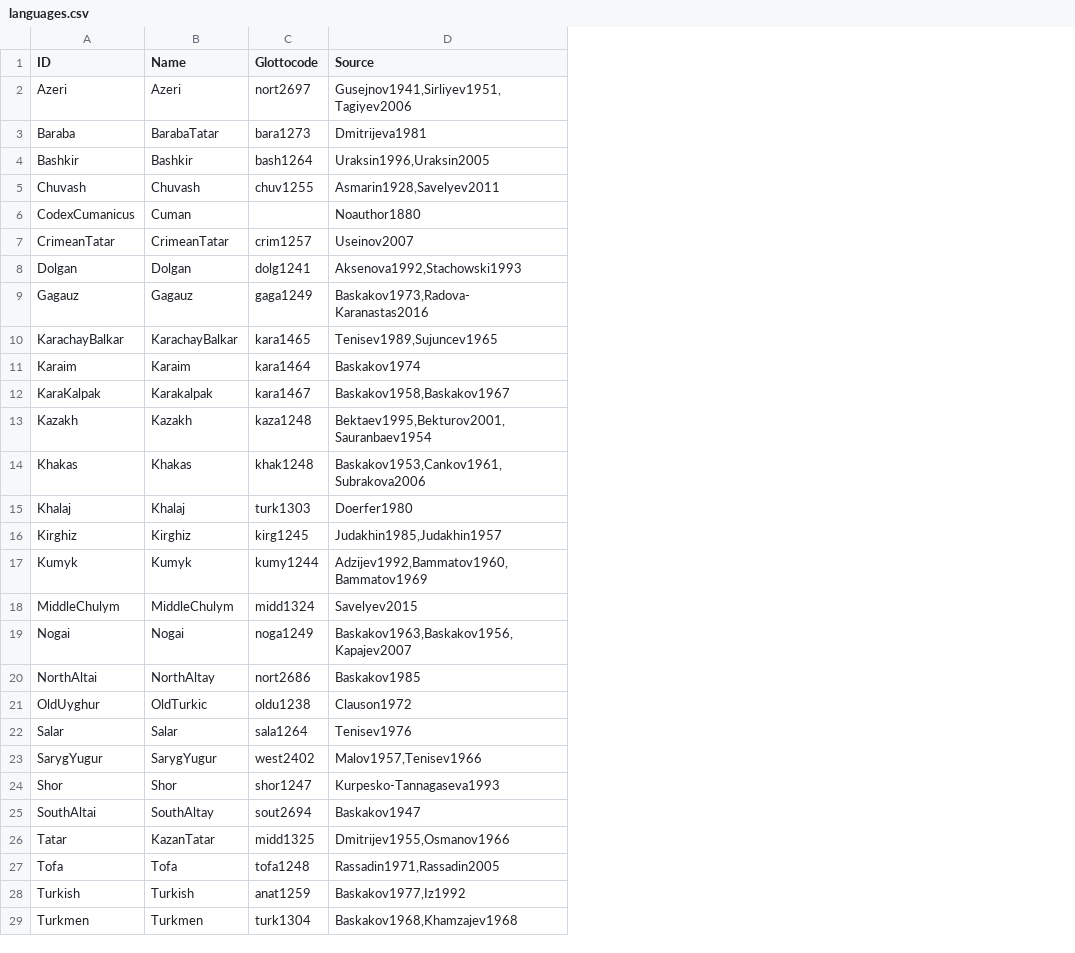
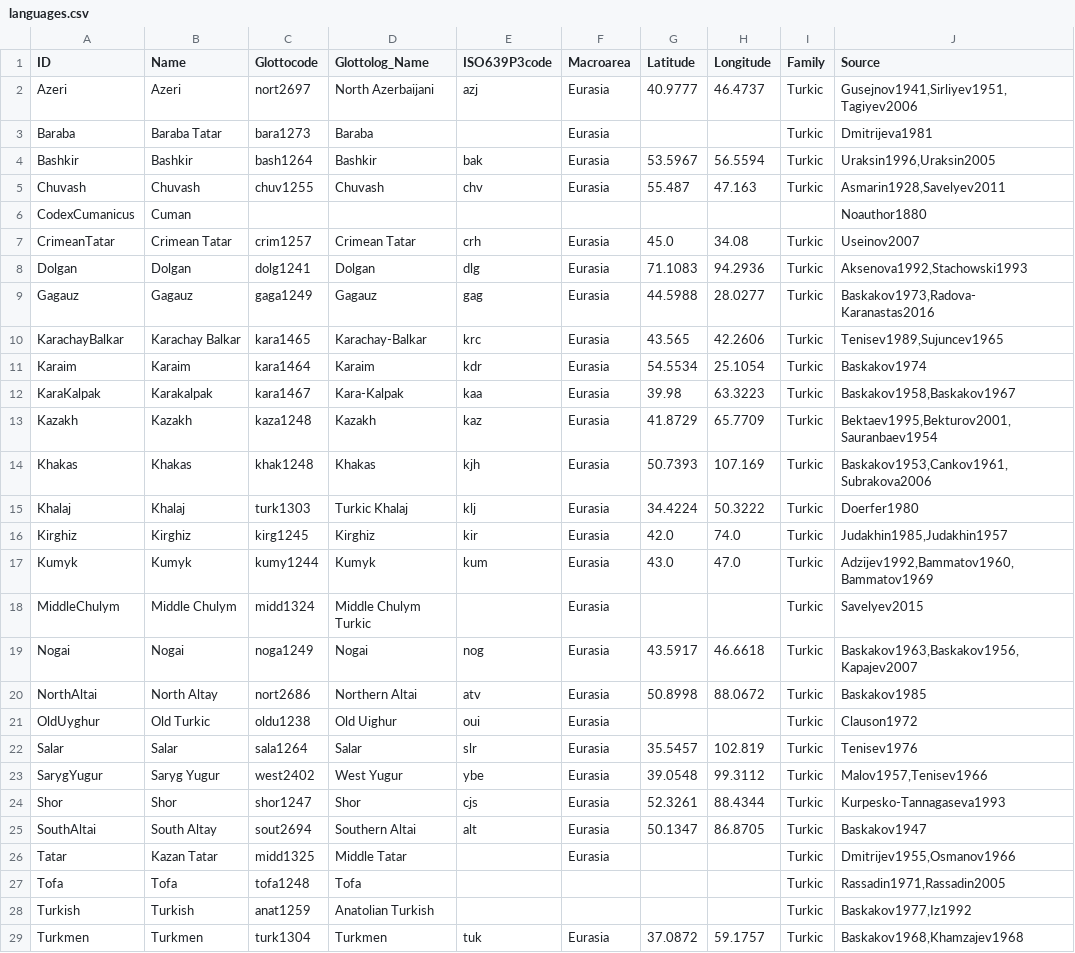
Before and after one commit to lexibank/savelyevturkic, a CSV file: etc/languages.csv, drawn as a sheet; only a part is shown; addresses are those after the commit; the diff covers the shown part only; the diff names each change by its address in the sheet, - before the commit and + after, or states it on an @@ line.

```diff
--- a/etc/languages.csv
+++ b/etc/languages.csv
+column D (Glottolog_Name), rows 2-29: North Azerbaijani | Baraba | Bashkir | Chuvash |  | Crimean Tatar | Dolgan | Gagauz | Karachay-Balkar | Karaim | Kara-Kalpak | Kazakh | Khakas | Turkic Khalaj | Kirghiz | Kumyk | Middle Chulym Turkic | Nogai | Northern Altai | Old Uighur | Salar | West Yugur | Shor | Southern Altai | Middle Tatar | Tofa | Anatolian Turkish | Turkmen
+column E (ISO639P3code), rows 2-29: azj |  | bak | chv |  | crh | dlg | gag | krc | kdr | kaa | kaz | kjh | klj | kir | kum |  | nog | atv | oui | slr | ybe | cjs | alt |  |  |  | tuk
+column F (Macroarea), rows 2-29: Eurasia | Eurasia | Eurasia | Eurasia |  | Eurasia | Eurasia | Eurasia | Eurasia | Eurasia | Eurasia | Eurasia | Eurasia | Eurasia | Eurasia | Eurasia | Eurasia | Eurasia | Eurasia | Eurasia | Eurasia | Eurasia | Eurasia | Eurasia | Eurasia |  |  | Eurasia
+column G (Latitude), rows 2-29: 40.9777 |  | 53.5967 | 55.487 |  | 45.0 | 71.1083 | 44.5988 | 43.565 | 54.5534 | 39.98 | 41.8729 | 50.7393 | 34.4224 | 42.0 | 43.0 |  | 43.5917 | 50.8998 |  | 35.5457 | 39.0548 | 52.3261 | 50.1347 |  |  |  | 37.0872
+column H (Longitude), rows 2-29: 46.4737 |  | 56.5594 | 47.163 |  | 34.08 | 94.2936 | 28.0277 | 42.2606 | 25.1054 | 63.3223 | 65.7709 | 107.169 | 50.3222 | 74.0 | 47.0 |  | 46.6618 | 88.0672 |  | 102.819 | 99.3112 | 88.4344 | 86.8705 |  |  |  | 59.1757
+column I (Family), rows 2-29: Turkic | Turkic | Turkic | Turkic |  | Turkic | Turkic | Turkic | Turkic | Turkic | Turkic | Turkic | Turkic | Turkic | Turkic | Turkic | Turkic | Turkic | Turkic | Turkic | Turkic | Turkic | Turkic | Turkic | Turkic | Turkic | Turkic | Turkic
-J2 (Source): Gusejnov1941,Sirliyev1951, Tagiyev2006
+J2 (Source): Gusejnov1941,Sirliyev1951,Tagiyev2006
-B3 (Name): BarabaTatar
+B3 (Name): Baraba Tatar
-B7 (Name): CrimeanTatar
+B7 (Name): Crimean Tatar
-B10 (Name): KarachayBalkar
+B10 (Name): Karachay Balkar
-J13 (Source): Bektaev1995,Bekturov2001, Sauranbaev1954
+J13 (Source): Bektaev1995,Bekturov2001,Sauranbaev1954
-J14 (Source): Baskakov1953,Cankov1961, Subrakova2006
+J14 (Source): Baskakov1953,Cankov1961,Subrakova2006
-J17 (Source): Adzijev1992,Bammatov1960, Bammatov1969
+J17 (Source): Adzijev1992,Bammatov1960,Bammatov1969
-B18 (Name): MiddleChulym
+B18 (Name): Middle Chulym
-J19 (Source): Baskakov1963,Baskakov1956, Kapajev2007
+J19 (Source): Baskakov1963,Baskakov1956,Kapajev2007
-B20 (Name): NorthAltay
+B20 (Name): North Altay
-B21 (Name): OldTurkic
+B21 (Name): Old Turkic
-B23 (Name): SarygYugur
+B23 (Name): Saryg Yugur
-B25 (Name): SouthAltay
+B25 (Name): South Altay
-B26 (Name): KazanTatar
+B26 (Name): Kazan Tatar
```
Also changed, not shown: 3 edited cells elsewhere in this file, cldf/languages.csv, cldf/parameters.csv, 10 other files.
